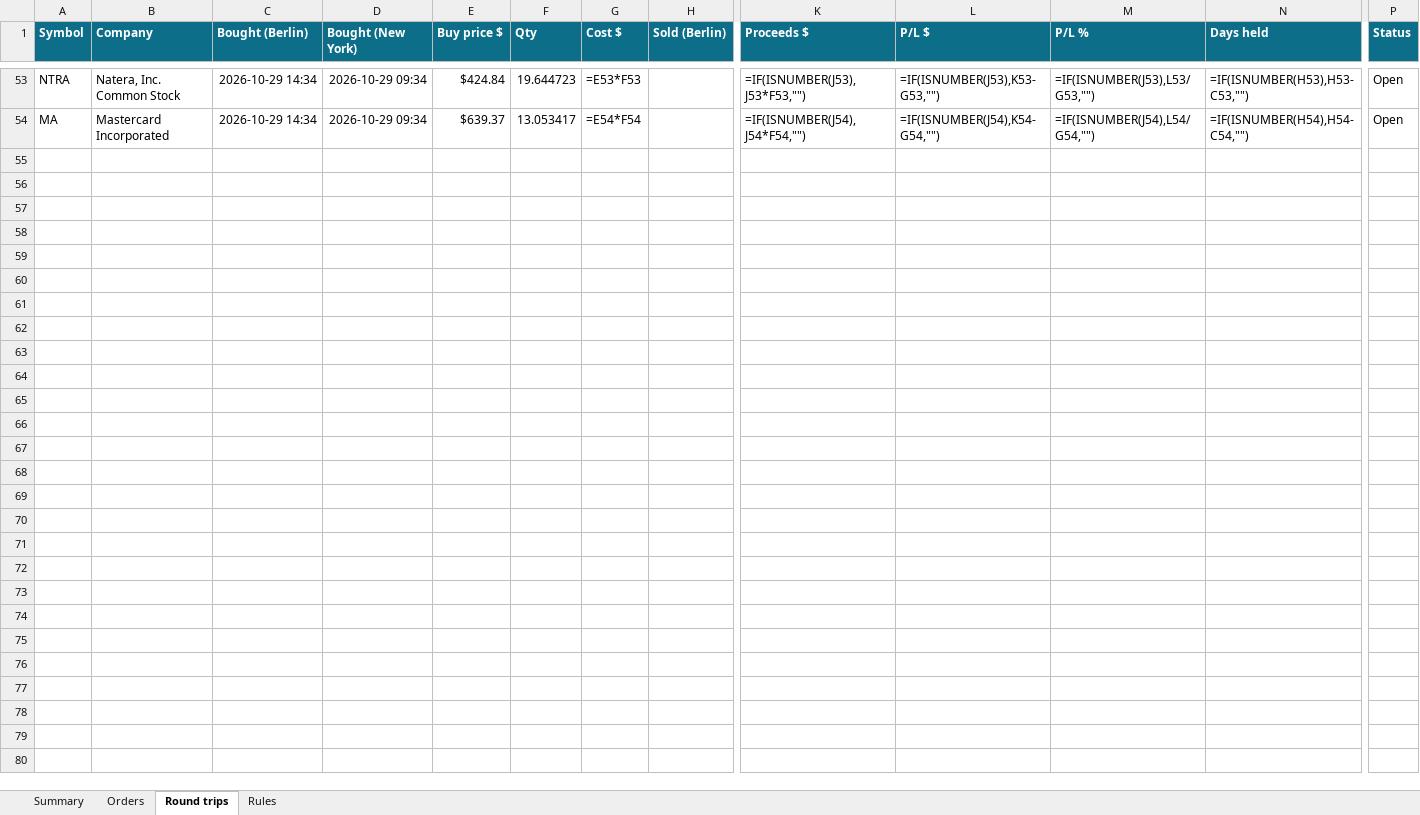
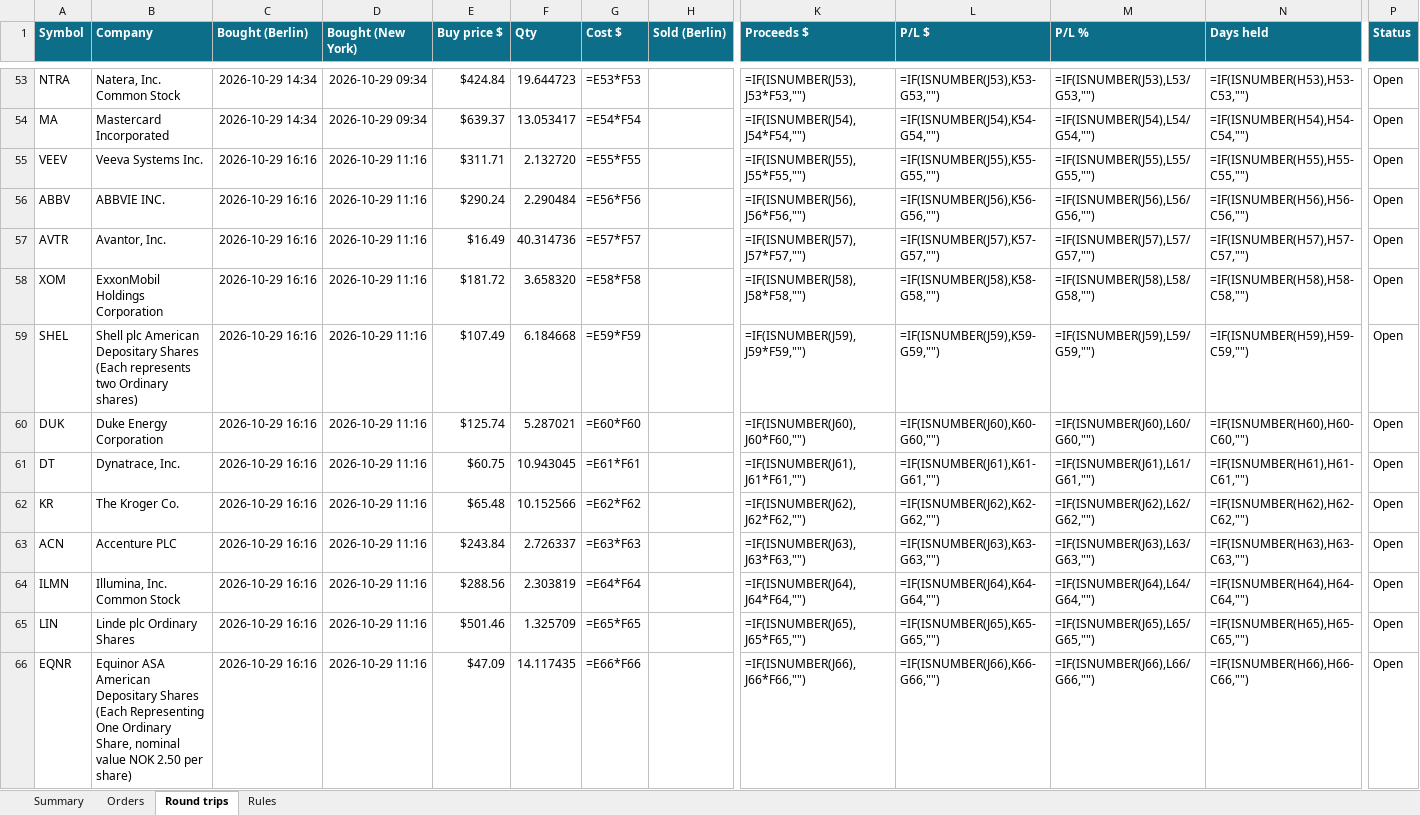
Before and after one commit to minto2196/my-claude-trade, an Excel workbook: trade-records/excel/2026-W44_2026-10-26.xlsx, sheet Round trips, drawn as a sheet; only a part is shown, gaps mark what is left out; values as stored, in another font and other column widths than the file's, no borders; formulas without a stored value are shown as written; conditional formats and table styles not drawn; rows hold the shown columns only; the diff names each change by its address in the sheet, - before the commit and + after, or states it on an @@ line.

```diff
--- a/trade-records/excel/2026-W44_2026-10-26.xlsx (sheet Round trips)
+++ b/trade-records/excel/2026-W44_2026-10-26.xlsx (sheet Round trips)
+row 55: VEEV | Veeva Systems Inc. | 2026-10-29 16:16 | 2026-10-29 11:16 | $311.71 | 2.132720 | =E55*F55 |  | =IF(ISNUMBER(J55),J55*F55,"") | =IF(ISNUMBER(J55),K55-G55,"") | =IF(ISNUMBER(J55),L55/G55,"") | =IF(ISNUMBER(H55),H55-C55,"") | Open
+row 56: ABBV | ABBVIE INC. | 2026-10-29 16:16 | 2026-10-29 11:16 | $290.24 | 2.290484 | =E56*F56 |  | =IF(ISNUMBER(J56),J56*F56,"") | =IF(ISNUMBER(J56),K56-G56,"") | =IF(ISNUMBER(J56),L56/G56,"") | =IF(ISNUMBER(H56),H56-C56,"") | Open
+row 57: AVTR | Avantor, Inc. | 2026-10-29 16:16 | 2026-10-29 11:16 | $16.49 | 40.314736 | =E57*F57 |  | =IF(ISNUMBER(J57),J57*F57,"") | =IF(ISNUMBER(J57),K57-G57,"") | =IF(ISNUMBER(J57),L57/G57,"") | =IF(ISNUMBER(H57),H57-C57,"") | Open
+row 58: XOM | ExxonMobil Holdings Corporation | 2026-10-29 16:16 | 2026-10-29 11:16 | $181.72 | 3.658320 | =E58*F58 |  | =IF(ISNUMBER(J58),J58*F58,"") | =IF(ISNUMBER(J58),K58-G58,"") | =IF(ISNUMBER(J58),L58/G58,"") | =IF(ISNUMBER(H58),H58-C58,"") | Open
+row 59: SHEL | Shell plc American Depositary Shares (Each represents two Ordinary shares) | 2026-10-29 16:16 | 2026-10-29 11:16 | $107.49 | 6.184668 | =E59*F59 |  | =IF(ISNUMBER(J59),J59*F59,"") | =IF(ISNUMBER(J59),K59-G59,"") | =IF(ISNUMBER(J59),L59/G59,"") | =IF(ISNUMBER(H59),H59-C59,"") | Open
+row 60: DUK | Duke Energy Corporation | 2026-10-29 16:16 | 2026-10-29 11:16 | $125.74 | 5.287021 | =E60*F60 |  | =IF(ISNUMBER(J60),J60*F60,"") | =IF(ISNUMBER(J60),K60-G60,"") | =IF(ISNUMBER(J60),L60/G60,"") | =IF(ISNUMBER(H60),H60-C60,"") | Open
+row 61: DT | Dynatrace, Inc. | 2026-10-29 16:16 | 2026-10-29 11:16 | $60.75 | 10.943045 | =E61*F61 |  | =IF(ISNUMBER(J61),J61*F61,"") | =IF(ISNUMBER(J61),K61-G61,"") | =IF(ISNUMBER(J61),L61/G61,"") | =IF(ISNUMBER(H61),H61-C61,"") | Open
+row 62: KR | The Kroger Co. | 2026-10-29 16:16 | 2026-10-29 11:16 | $65.48 | 10.152566 | =E62*F62 |  | =IF(ISNUMBER(J62),J62*F62,"") | =IF(ISNUMBER(J62),K62-G62,"") | =IF(ISNUMBER(J62),L62/G62,"") | =IF(ISNUMBER(H62),H62-C62,"") | Open
+row 63: ACN | Accenture PLC | 2026-10-29 16:16 | 2026-10-29 11:16 | $243.84 | 2.726337 | =E63*F63 |  | =IF(ISNUMBER(J63),J63*F63,"") | =IF(ISNUMBER(J63),K63-G63,"") | =IF(ISNUMBER(J63),L63/G63,"") | =IF(ISNUMBER(H63),H63-C63,"") | Open
+row 64: ILMN | Illumina, Inc. Common Stock | 2026-10-29 16:16 | 2026-10-29 11:16 | $288.56 | 2.303819 | =E64*F64 |  | =IF(ISNUMBER(J64),J64*F64,"") | =IF(ISNUMBER(J64),K64-G64,"") | =IF(ISNUMBER(J64),L64/G64,"") | =IF(ISNUMBER(H64),H64-C64,"") | Open
+row 65: LIN | Linde plc Ordinary Shares | 2026-10-29 16:16 | 2026-10-29 11:16 | $501.46 | 1.325709 | =E65*F65 |  | =IF(ISNUMBER(J65),J65*F65,"") | =IF(ISNUMBER(J65),K65-G65,"") | =IF(ISNUMBER(J65),L65/G65,"") | =IF(ISNUMBER(H65),H65-C65,"") | Open
+row 66: EQNR | Equinor ASA American Depositary Shares (Each Representing One Ordinary Share, nominal value NOK 2.50 per share) | 2026-10-29 16:16 | 2026-10-29 11:16 | $47.09 | 14.117435 | =E66*F66 |  | =IF(ISNUMBER(J66),J66*F66,"") | =IF(ISNUMBER(J66),K66-G66,"") | =IF(ISNUMBER(J66),L66/G66,"") | =IF(ISNUMBER(H66),H66-C66,"") | Open
```
Also changed, not shown: sheet Orders, sheet Summary, 4 other files.
